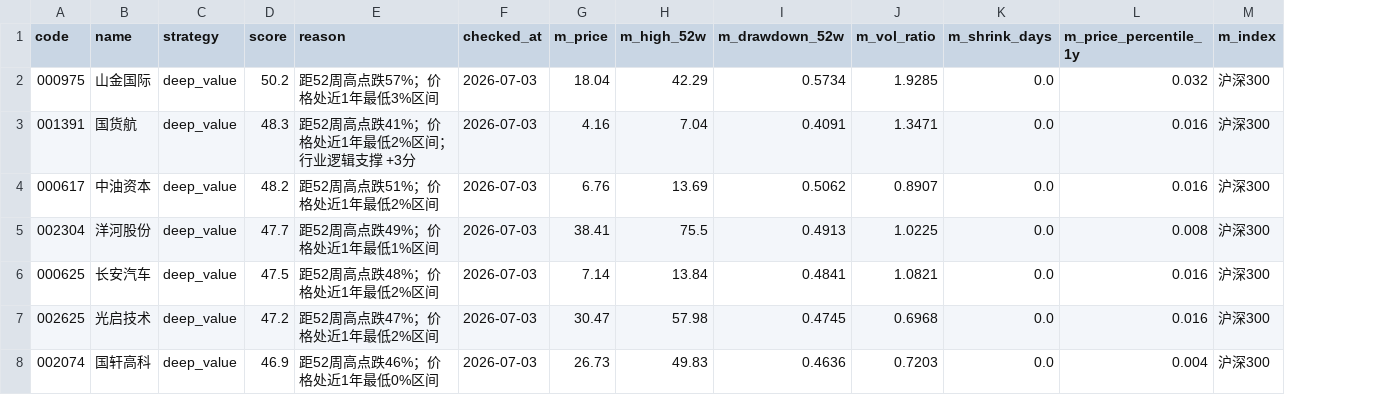
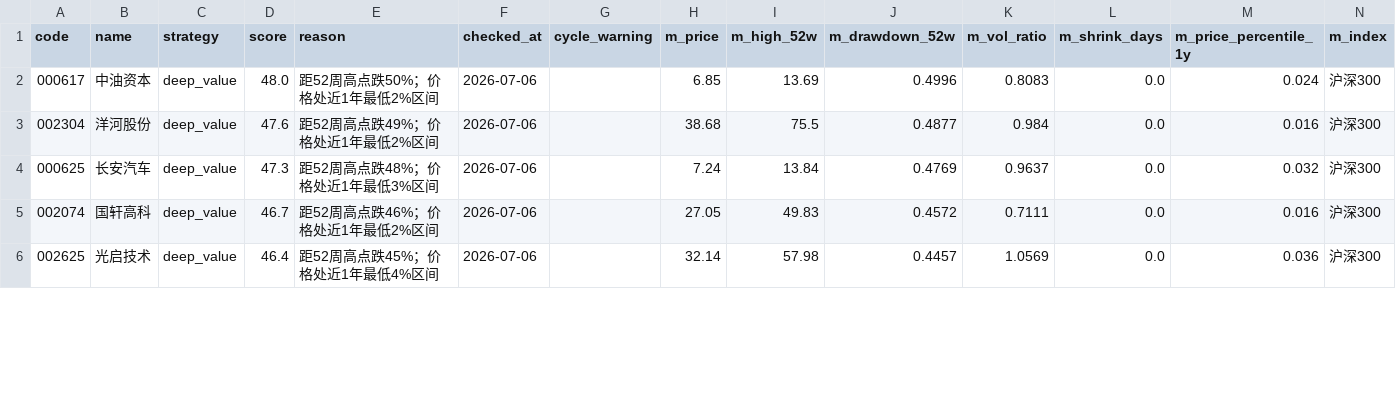
Before and after one commit to huangjialing0010/da-a-trading, a CSV file: output/candidates_quick.csv, drawn as a sheet; only a part is shown; removed rows and columns are numbered as before the commit, all else as after; the diff covers the shown part only; the diff names each change by its address in the sheet, - before the commit and + after, or states it on an @@ line.

```diff
--- a/output/candidates_quick.csv
+++ b/output/candidates_quick.csv
+column G (cycle_warning), empty
-row 2: 000975 | 山金国际 | deep_value | 50.2 | 距52周高点跌57%；价格处近1年最低3%区间 | 2026-07-03 | 18.04 | 42.29 | 0.5734 | 1.9285 | 0.0 | 0.032 | 沪深300
-row 3: 001391 | 国货航 | deep_value | 48.3 | 距52周高点跌41%；价格处近1年最低2%区间；行业逻辑支撑 +3分 | 2026-07-03 | 4.16 | 7.04 | 0.4091 | 1.3471 | 0.0 | 0.016 | 沪深300
-D2 (score): 48.2
+D2 (score): 48.0
-E2 (reason): 距52周高点跌51%；价格处近1年最低2%区间
+E2 (reason): 距52周高点跌50%；价格处近1年最低2%区间
-F2:F4 (checked_at): 2026-07-03
+F2:F4 (checked_at): 2026-07-06
-H2 (m_price): 6.76
+H2 (m_price): 6.85
-J2 (m_drawdown_52w): 0.5062
+J2 (m_drawdown_52w): 0.4996
-K2 (m_vol_ratio): 0.8907
+K2 (m_vol_ratio): 0.8083
-M2 (m_price_percentile_1y): 0.016
+M2 (m_price_percentile_1y): 0.024
-D3 (score): 47.7
+D3 (score): 47.6
-E3 (reason): 距52周高点跌49%；价格处近1年最低1%区间
+E3 (reason): 距52周高点跌49%；价格处近1年最低2%区间
-H3 (m_price): 38.41
+H3 (m_price): 38.68
-J3 (m_drawdown_52w): 0.4913
+J3 (m_drawdown_52w): 0.4877
-K3 (m_vol_ratio): 1.0225
+K3 (m_vol_ratio): 0.984
-M3 (m_price_percentile_1y): 0.008
+M3 (m_price_percentile_1y): 0.016
-D4 (score): 47.5
+D4 (score): 47.3
-E4 (reason): 距52周高点跌48%；价格处近1年最低2%区间
+E4 (reason): 距52周高点跌48%；价格处近1年最低3%区间
-H4 (m_price): 7.14
+H4 (m_price): 7.24
-J4 (m_drawdown_52w): 0.4841
+J4 (m_drawdown_52w): 0.4769
-K4 (m_vol_ratio): 1.0821
+K4 (m_vol_ratio): 0.9637
-M4 (m_price_percentile_1y): 0.016
+M4 (m_price_percentile_1y): 0.032
-row 7: 002625 | 光启技术 | deep_value | 47.2 | 距52周高点跌47%；价格处近1年最低2%区间 | 2026-07-03 | 30.47 | 57.98 | 0.4745 | 0.6968 | 0.0 | 0.016 | 沪深300
-D5 (score): 46.9
+D5 (score): 46.7
-E5 (reason): 距52周高点跌46%；价格处近1年最低0%区间
+E5 (reason): 距52周高点跌46%；价格处近1年最低2%区间
-F5 (checked_at): 2026-07-03
+F5 (checked_at): 2026-07-06
-H5 (m_price): 26.73
+H5 (m_price): 27.05
-J5 (m_drawdown_52w): 0.4636
+J5 (m_drawdown_52w): 0.4572
-K5 (m_vol_ratio): 0.7203
+K5 (m_vol_ratio): 0.7111
-M5 (m_price_percentile_1y): 0.004
+M5 (m_price_percentile_1y): 0.016
+row 6: 002625 | 光启技术 | deep_value | 46.4 | 距52周高点跌45%；价格处近1年最低4%区间 | 2026-07-06 |  | 32.14 | 57.98 | 0.4457 | 1.0569 | 0.0 | 0.036 | 沪深300
```
Also changed, not shown: 4 added rows, 2 removed rows and 17 edited cells elsewhere in this file, output/candidates.csv, output/holdings.csv, 4 other files.
